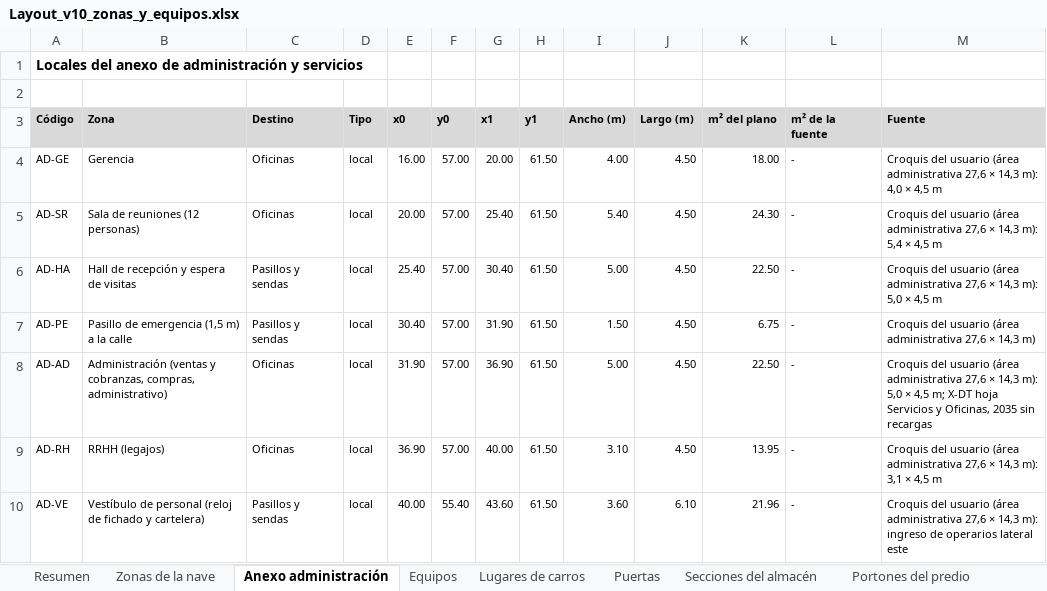
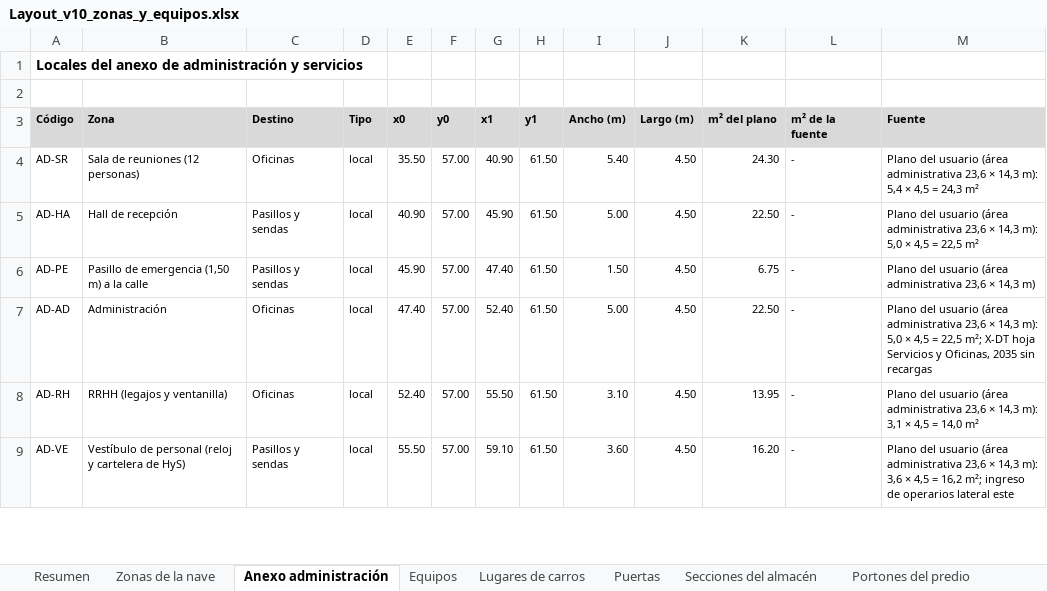
Before and after one commit to TadeoSinay/planos_industrial_flama, an Excel workbook: salida/v10/Layout_v10_zonas_y_equipos.xlsx, sheet Anexo administración, drawn as a sheet; only a part is shown; values as stored, in another font and other column widths than the file's, no borders; removed rows and columns are numbered as before the commit, all else as after; the diff covers the shown part only; the diff names each change by its address in the sheet, - before the commit and + after, or states it on an @@ line.

```diff
--- a/salida/v10/Layout_v10_zonas_y_equipos.xlsx (sheet Anexo administración)
+++ b/salida/v10/Layout_v10_zonas_y_equipos.xlsx (sheet Anexo administración)
-row 4: AD-GE | Gerencia | Oficinas | local | 16.00 | 57.00 | 20.00 | 61.50 | 4.00 | 4.50 | 18.00 | - | Croquis del usuario (área administrativa 27,6 × 14,3 m): 4,0 × 4,5 m
-E4 (x0): 20.00
+E4 (x0): 35.50
-G4 (x1): 25.40
+G4 (x1): 40.90
-M4 (Fuente): Croquis del usuario (área administrativa 27,6 × 14,3 m): 5,4 × 4,5 m
+M4 (Fuente): Plano del usuario (área administrativa 23,6 × 14,3 m): 5,4 × 4,5 = 24,3 m²
-B5 (Zona): Hall de recepción y espera de visitas
+B5 (Zona): Hall de recepción
-E5 (x0): 25.40
+E5 (x0): 40.90
-G5 (x1): 30.40
+G5 (x1): 45.90
-M5 (Fuente): Croquis del usuario (área administrativa 27,6 × 14,3 m): 5,0 × 4,5 m
+M5 (Fuente): Plano del usuario (área administrativa 23,6 × 14,3 m): 5,0 × 4,5 = 22,5 m²
-B6 (Zona): Pasillo de emergencia (1,5 m) a la calle
+B6 (Zona): Pasillo de emergencia (1,50 m) a la calle
-E6 (x0): 30.40
+E6 (x0): 45.90
-G6 (x1): 31.90
+G6 (x1): 47.40
-M6 (Fuente): Croquis del usuario (área administrativa 27,6 × 14,3…
+M6 (Fuente): Plano del usuario (área administrativa 23,6 × 14,3…
-B7 (Zona): Administración (ventas y cobranzas, compras, administrativo)
+B7 (Zona): Administración
-E7 (x0): 31.90
+E7 (x0): 47.40
-G7 (x1): 36.90
+G7 (x1): 52.40
-M7 (Fuente): Croquis del usuario (área administrativa 27,6 × 14,3 m): 5,0 × 4,5 m; X-DT hoja…
+M7 (Fuente): Plano del usuario (área administrativa 23,6 × 14,3 m): 5,0 × 4,5 = 22,5 m²; X-DT hoja…
-B8 (Zona): RRHH (legajos)
+B8 (Zona): RRHH (legajos y ventanilla)
-E8 (x0): 36.90
+E8 (x0): 52.40
-G8 (x1): 40.00
+G8 (x1): 55.50
-M8 (Fuente): Croquis del usuario (área administrativa 27,6 × 14,3 m): 3,1 × 4,5 m
+M8 (Fuente): Plano del usuario (área administrativa 23,6 × 14,3 m): 3,1 × 4,5 = 14,0 m²
-B9 (Zona): …personal (reloj de fichado y cartelera)
+B9 (Zona): …personal (reloj y cartelera de HyS)
-E9 (x0): 40.00
+E9 (x0): 55.50
-F9 (y0): 55.40
+F9 (y0): 57.00
-G9 (x1): 43.60
+G9 (x1): 59.10
-J9 (Largo (m)): 6.10
+J9 (Largo (m)): 4.50
-K9 (m² del plano): 21.96
+K9 (m² del plano): 16.20
-M9 (Fuente): Croquis del usuario (área administrativa 27,6 × 14,3 m): ingreso de…
+M9 (Fuente): Plano del usuario (área administrativa 23,6 × 14,3 m): 3,6 × 4,5 = 16,2 m²; ingreso de…
```
Also changed, not shown: 6 added rows, 7 removed rows and 62 edited cells elsewhere in this sheet, sheet Equipos, sheet Zonas de la nave, sheet Puertas, sheet Lugares de carros, sheet Resumen, sheet Portones del predio, 16 other files.
